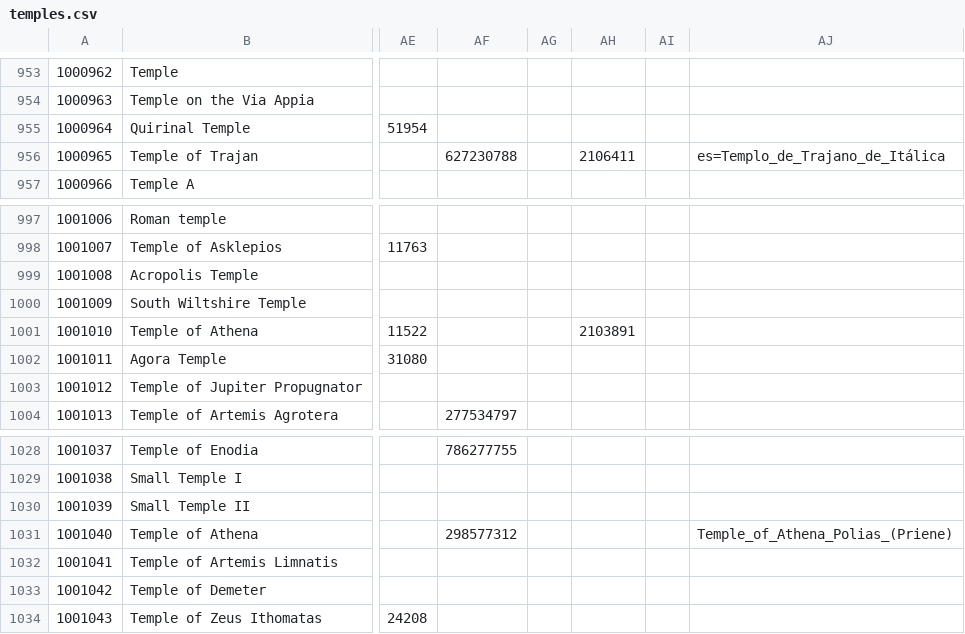
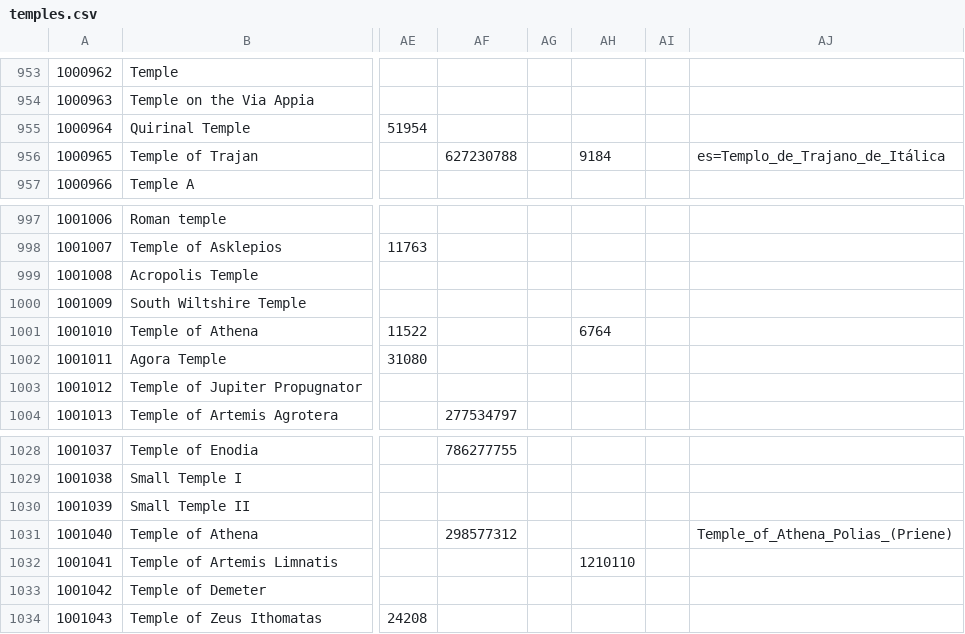
Before and after one commit to Jmuccigr/temples, a CSV file: temples.csv, drawn as a sheet; only a part is shown, gaps mark what is left out; the diff covers the shown part only; the diff names each change by its address in the sheet, - before the commit and + after, or states it on an @@ line.

```diff
--- a/temples.csv
+++ b/temples.csv
-AH956: 2106411
+AH956: 9184
-AH1001: 2103891
+AH1001: 6764
-AH1032: (empty)
+AH1032: 1210110
```
Also changed, not shown: 5 added rows and 10 edited cells elsewhere in this file, 4 other files.
